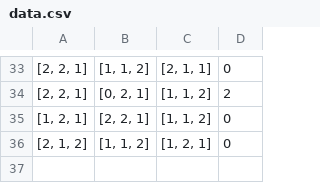
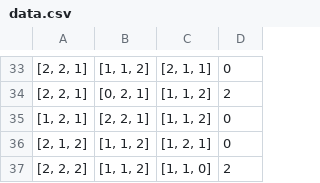
Before and after one commit to MadFire07/Morpion, a CSV file: data.csv, drawn as a sheet; only a part is shown, gaps mark what is left out.

```diff
--- a/data.csv
+++ b/data.csv
@@ -36 +36,2 @@
 "[2, 1, 2]","[1, 1, 2]","[1, 2, 1]",0
+"[2, 2, 2]","[1, 1, 2]","[1, 1, 0]",2
```
Also changed, not shown: 1 other file.
